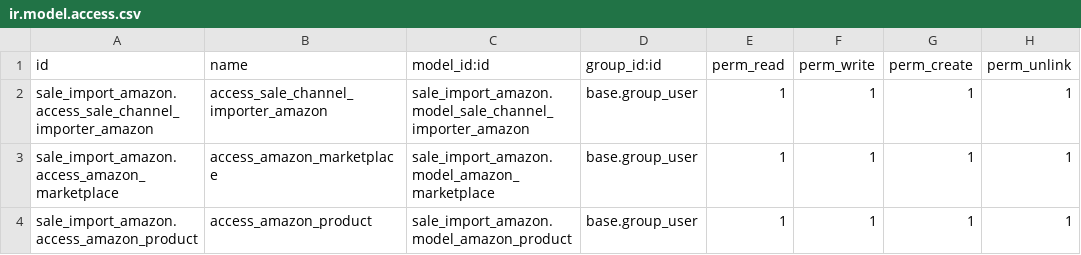
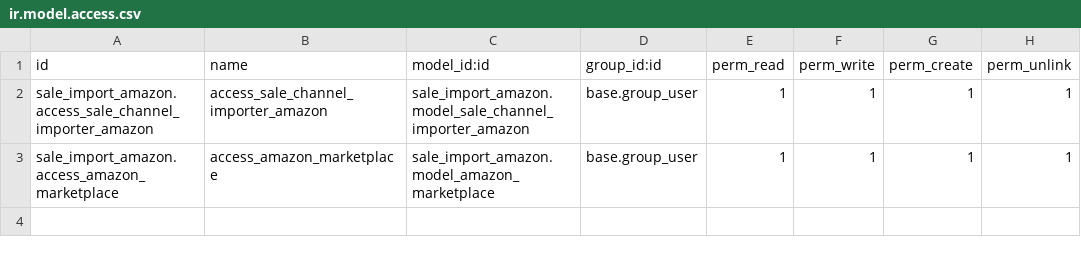
Before and after one commit to akretion/sale-import, a CSV file: sale_import_amazon/security/ir.model.access.csv, drawn as a sheet.

Commit message:
[IMP] clean unnecessary models

```diff
--- a/sale_import_amazon/security/ir.model.access.csv
+++ b/sale_import_amazon/security/ir.model.access.csv
@@ -3,2 +3 @@ sale_import_amazon.access_sale_channel_importer_amazon,access_sale_channel_impor
 sale_import_amazon.access_amazon_marketplace,access_amazon_marketplace,sale_import_amazon.model_amazon_marketplace,base.group_user,1,1,1,1
-sale_import_amazon.access_amazon_product,access_amazon_product,sale_import_amazon.model_amazon_product,base.group_user,1,1,1,1
```
Also changed, not shown: 8 other files.
